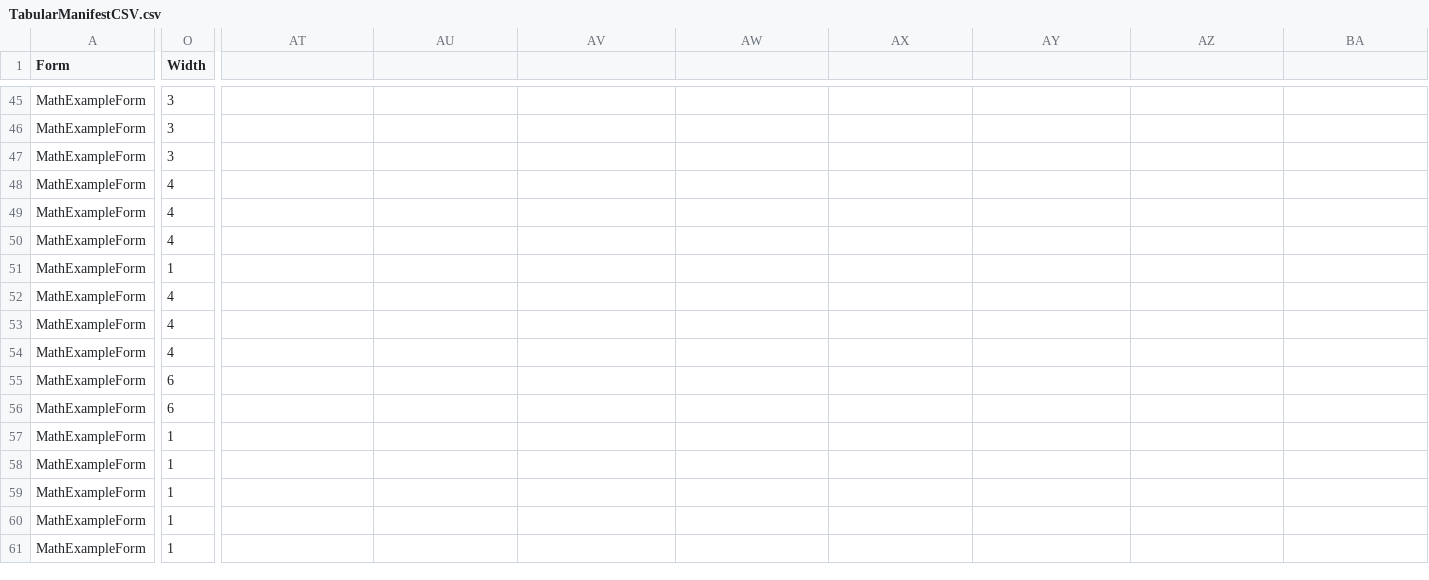
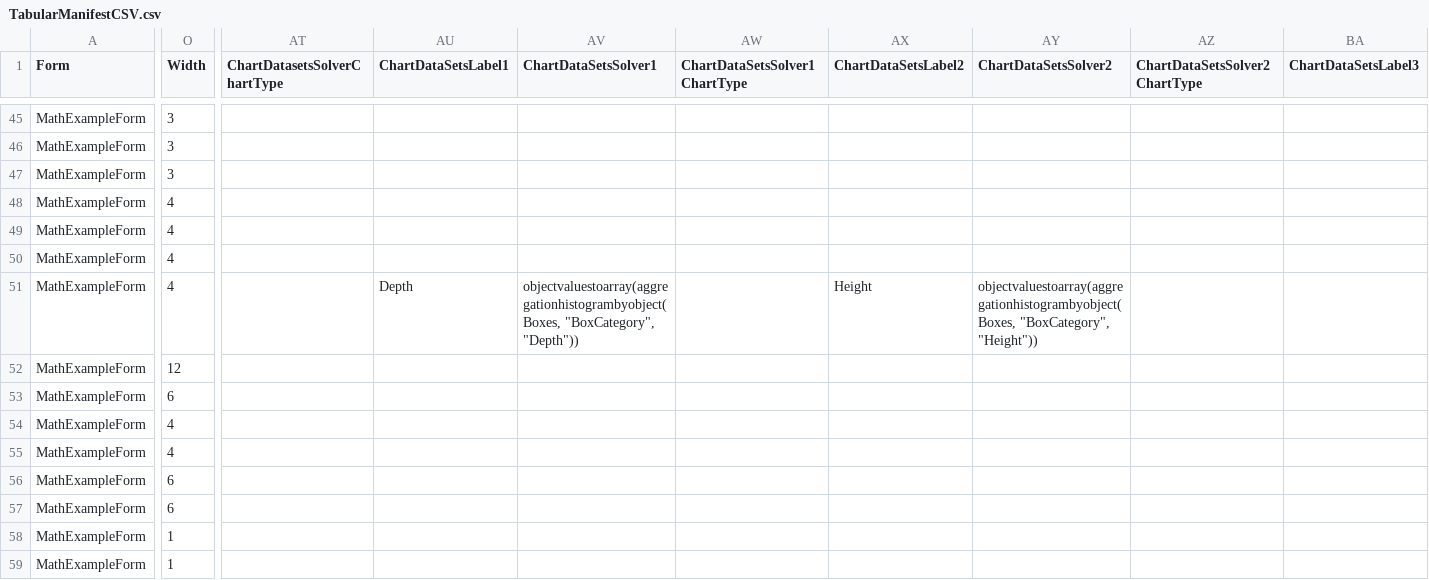
Before and after one commit to stevenvelozo/pict-section-form, a CSV file: debug/TabularManifestCSV.csv, drawn as a sheet; only a part is shown, gaps mark what is left out; the shorter side is filled out with more unchanged rows; addresses are those after the commit; rows hold the shown columns only; the diff covers the shown part only; the diff names each change by its address in the sheet, - before the commit and + after, or states it on an @@ line.

Commit message:
Adding example and updating dependencies

```diff
--- a/debug/TabularManifestCSV.csv
+++ b/debug/TabularManifestCSV.csv
-AT1: (empty)
+AT1: ChartDatasetsSolverChartType
-AU1: (empty)
+AU1: ChartDataSetsLabel1
-AV1: (empty)
+AV1: ChartDataSetsSolver1
-AW1: (empty)
+AW1: ChartDataSetsSolver1ChartType
-AX1: (empty)
+AX1: ChartDataSetsLabel2
-AY1: (empty)
+AY1: ChartDataSetsSolver2
-AZ1: (empty)
+AZ1: ChartDataSetsSolver2ChartType
-BA1: (empty)
+BA1: ChartDataSetsLabel3
+row 51: MathExampleForm | 4 |  | Depth | objectvaluestoarray(aggregationhistogrambyobject(Boxes, "BoxCategory", "Depth")) |  | Height | objectvaluestoarray(aggregationhistogrambyobject(Boxes, "BoxCategory", "Height"))
-O52 (Width): 1
+O52 (Width): 12
-O53 (Width): 4
+O53 (Width): 6
```
Also changed, not shown: 2 edited cells elsewhere in this file, 1 other file.
